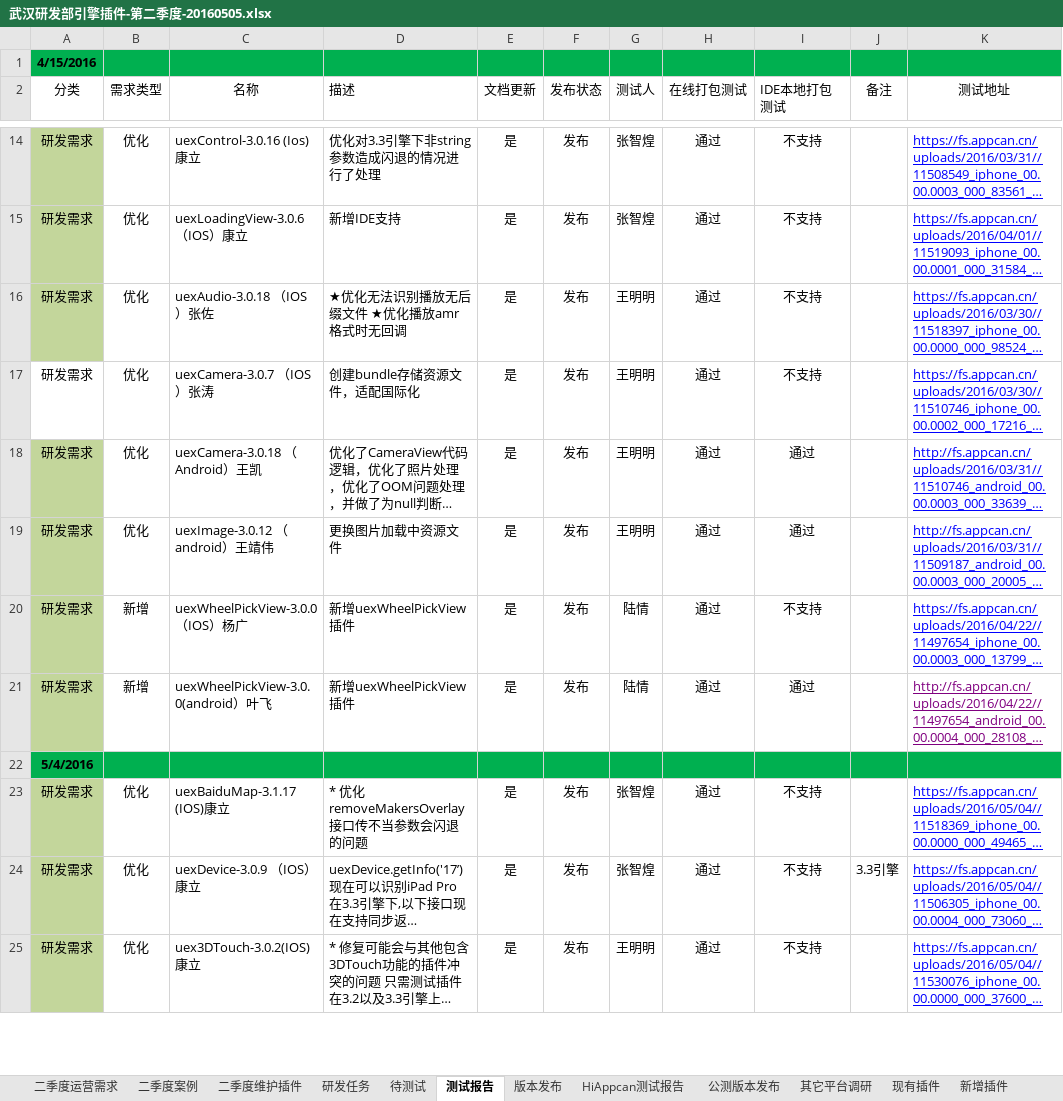
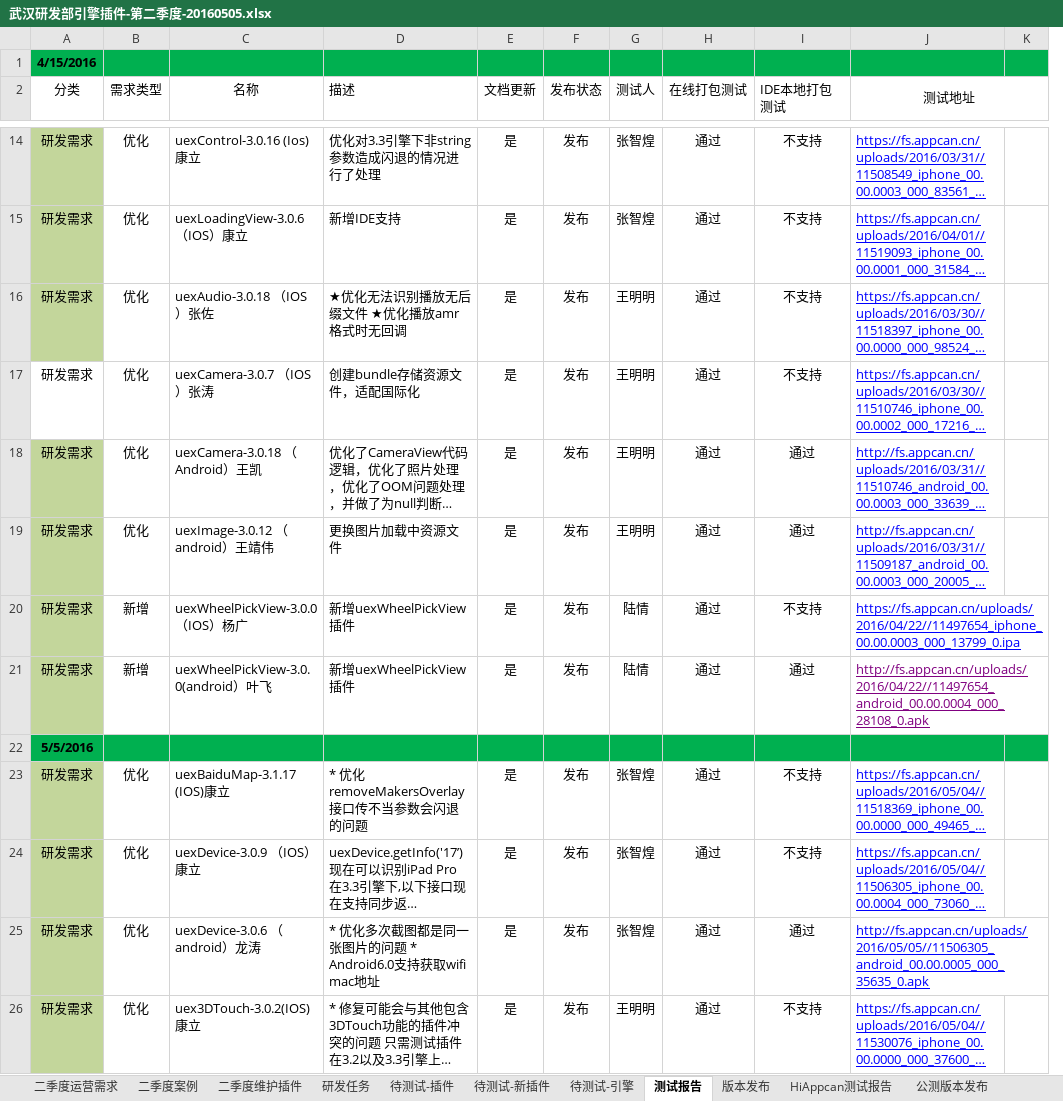
Before and after one commit to AppCanOpenSource/appcan-release-android, an Excel workbook: 测试报告/20160505/武汉研发部引擎插件-第二季度-20160505.xlsx, sheet 测试报告, drawn as a sheet; only a part is shown, gaps mark what is left out; long unchanged cells end in …; values as stored, in another font and other column widths than the file's, no borders; removed rows and columns are numbered as before the commit, all else as after; the diff covers the shown part only; the diff names each change by its address in the sheet, - before the commit and + after, or states it on an @@ line.

```diff
--- a/测试报告/20160505/武汉研发部引擎插件-第二季度-20160505.xlsx (sheet 测试报告)
+++ b/测试报告/20160505/武汉研发部引擎插件-第二季度-20160505.xlsx (sheet 测试报告)
@@ sheet tab hidden: 待测试 @@
+sheet tab: 待测试-插件
+sheet tab: 待测试-新插件
+sheet tab: 待测试-引擎
-column J (备注), row 24: 3.3引擎
+column K, empty
+J2:K2 merged
+J20:K20 merged
+J21:K21 merged
-A22 (分类): 5/4/2016
+A22 (分类): 5/5/2016
+row 25: 研发需求 | 优化 | uexDevice-3.0.6 （android）龙涛 | * 优化多次截图都是同一张图片的问题 * Android6.0支持获取wifi mac地址 | 是 | 发布 | 张智煌 | 通过 | 通过 | http://fs.appcan.cn/uploads/2016/05/05//11506305_android_00.00.0005_000_35635_0.apk
```
Also changed, not shown: 8 added rows, 3 edited cells and merged cells elsewhere in this sheet, sheet 版本发布, sheet HiAppcan测试报告, 6 other files.
